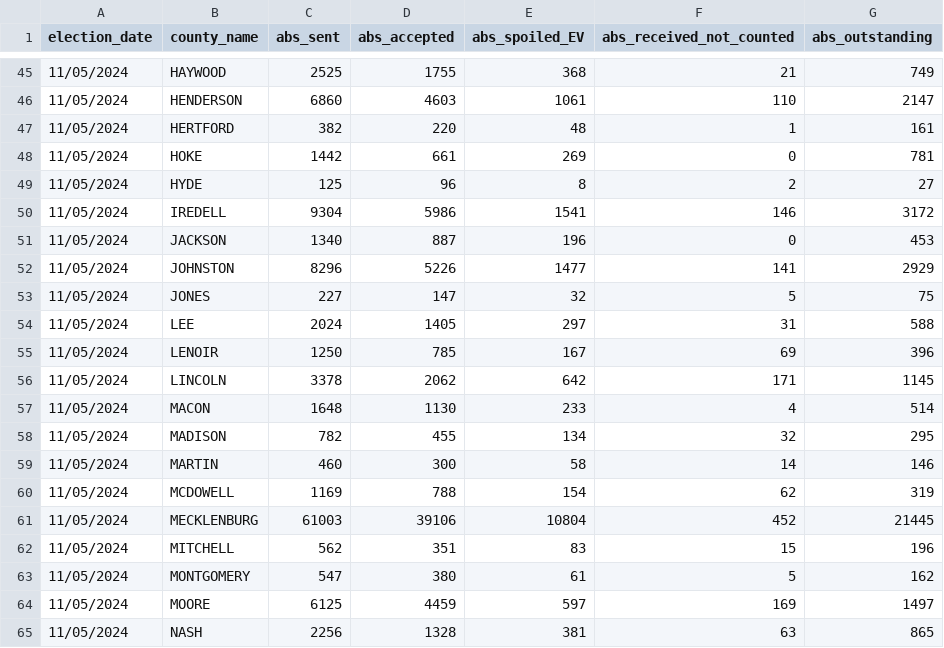
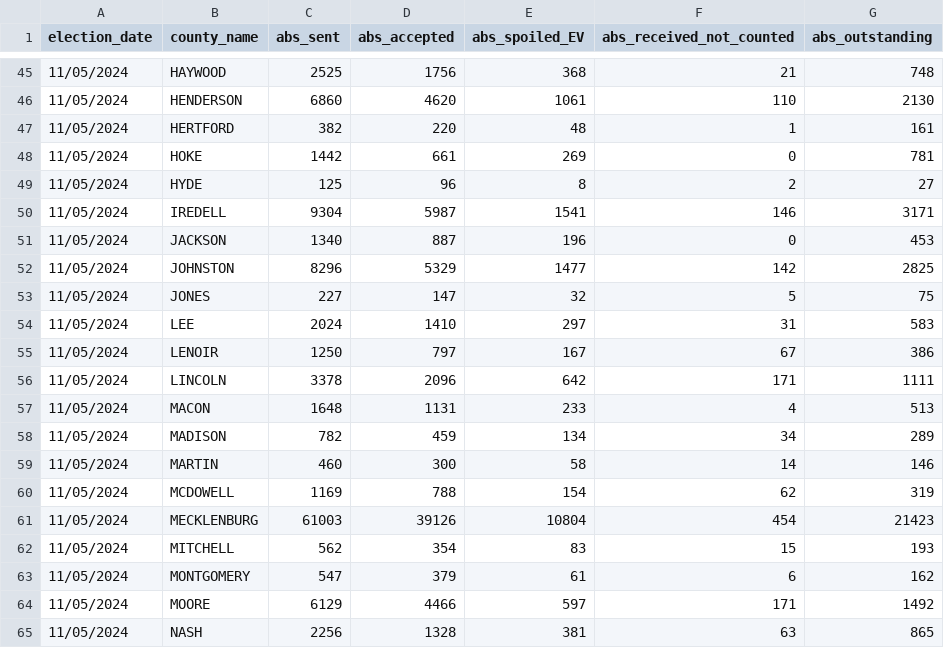
Before and after one commit to abcotvdata/NC-ballot-tracker-2024, a CSV file: absentee_spoiled_outstanding_20241105.csv, drawn as a sheet; only a part is shown, gaps mark what is left out; the diff covers the shown part only.

```diff
--- a/absentee_spoiled_outstanding_20241105.csv
+++ b/absentee_spoiled_outstanding_20241105.csv
@@ -45,3 +45,3 @@ election_date,county_name,abs_sent,abs_accepted,abs_spoiled_EV,abs_received_not_
-11/05/2024,HAYWOOD,2525,1755,368,21,749
-11/05/2024,HENDERSON,6860,4603,1061,110,2147
+11/05/2024,HAYWOOD,2525,1756,368,21,748
+11/05/2024,HENDERSON,6860,4620,1061,110,2130
 11/05/2024,HERTFORD,382,220,48,1,161
@@ -49,17 +49,17 @@ election_date,county_name,abs_sent,abs_accepted,abs_spoiled_EV,abs_received_not_
 11/05/2024,HYDE,125,96,8,2,27
-11/05/2024,IREDELL,9304,5986,1541,146,3172
+11/05/2024,IREDELL,9304,5987,1541,146,3171
 11/05/2024,JACKSON,1340,887,196,0,453
-11/05/2024,JOHNSTON,8296,5226,1477,141,2929
+11/05/2024,JOHNSTON,8296,5329,1477,142,2825
 11/05/2024,JONES,227,147,32,5,75
-11/05/2024,LEE,2024,1405,297,31,588
-11/05/2024,LENOIR,1250,785,167,69,396
-11/05/2024,LINCOLN,3378,2062,642,171,1145
-11/05/2024,MACON,1648,1130,233,4,514
-11/05/2024,MADISON,782,455,134,32,295
+11/05/2024,LEE,2024,1410,297,31,583
+11/05/2024,LENOIR,1250,797,167,67,386
+11/05/2024,LINCOLN,3378,2096,642,171,1111
+11/05/2024,MACON,1648,1131,233,4,513
+11/05/2024,MADISON,782,459,134,34,289
 11/05/2024,MARTIN,460,300,58,14,146
 11/05/2024,MCDOWELL,1169,788,154,62,319
-11/05/2024,MECKLENBURG,61003,39106,10804,452,21445
-11/05/2024,MITCHELL,562,351,83,15,196
-11/05/2024,MONTGOMERY,547,380,61,5,162
-11/05/2024,MOORE,6125,4459,597,169,1497
+11/05/2024,MECKLENBURG,61003,39126,10804,454,21423
+11/05/2024,MITCHELL,562,354,83,15,193
+11/05/2024,MONTGOMERY,547,379,61,6,162
+11/05/2024,MOORE,6129,4466,597,171,1492
 11/05/2024,NASH,2256,1328,381,63,865
```
Also changed, not shown: 137 edited cells elsewhere in this file, votes_cast.csv, 3 other files.
